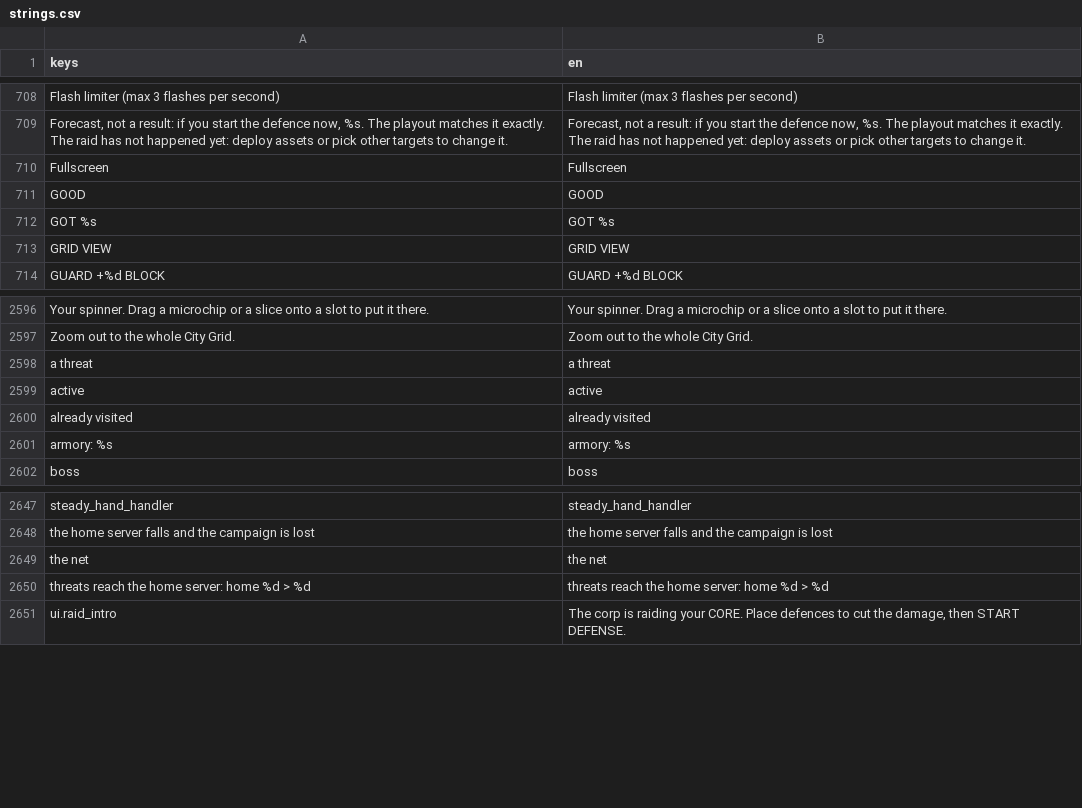
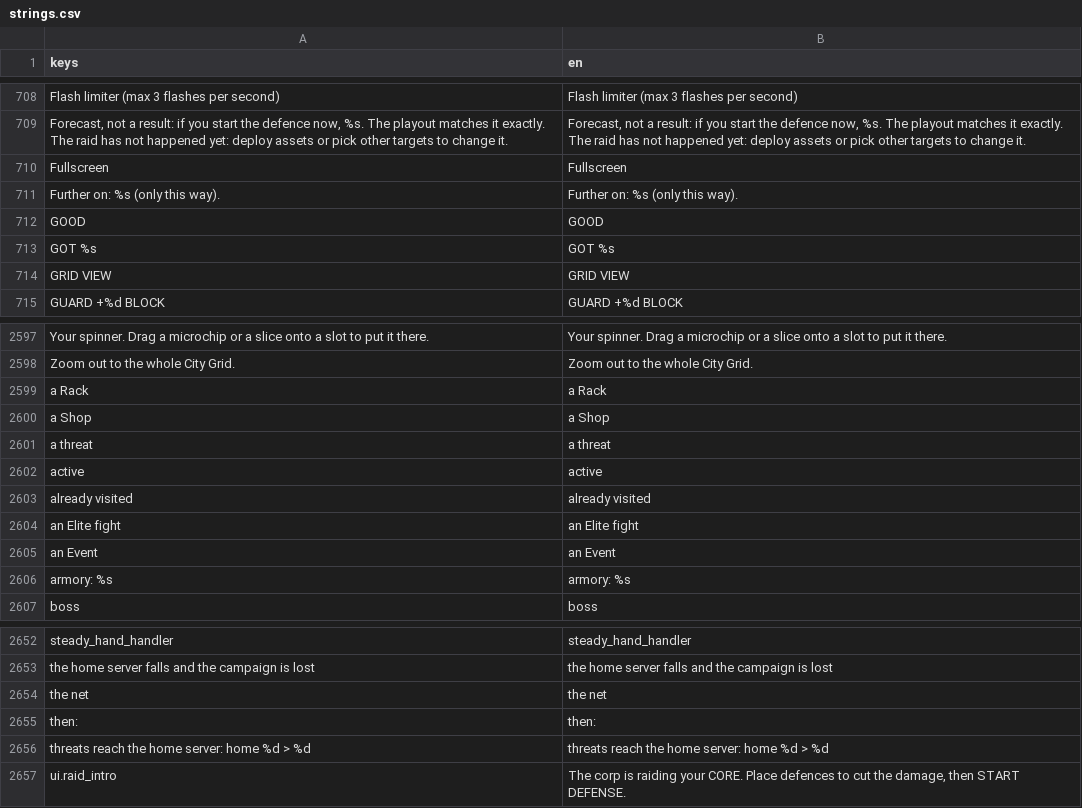
Before and after one commit to Noitues/REBEL_CELL, a CSV file: assets/text/strings.csv, drawn as a sheet; only a part is shown, gaps mark what is left out; the diff names each change by its address in the sheet, - before the commit and + after, or states it on an @@ line.

```diff
--- a/assets/text/strings.csv
+++ b/assets/text/strings.csv
+row 711: Further on: %s (only this way). | Further on: %s (only this way).
+row 2599: a Rack | a Rack
+row 2600: a Shop | a Shop
+row 2604: an Elite fight | an Elite fight
+row 2605: an Event | an Event
+row 2655: then: | then:
```
Also changed, not shown: 3 other files.
